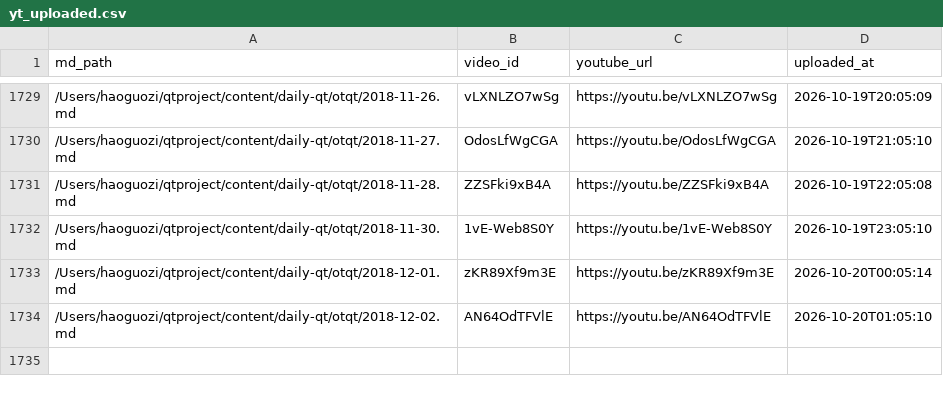
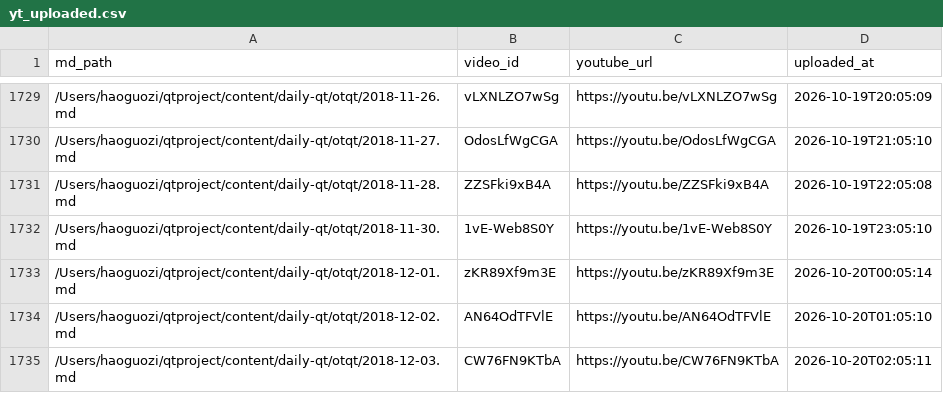
Before and after one commit to aweholy777/aweholy777.github.io, a CSV file: video-pipeline/yt_uploaded.csv, drawn as a sheet; only a part is shown, gaps mark what is left out; the diff names each change by its address in the sheet, - before the commit and + after, or states it on an @@ line.

Commit message:
mac upload: 2026-10-20 02:05

```diff
--- a/video-pipeline/yt_uploaded.csv
+++ b/video-pipeline/yt_uploaded.csv
+row 1735: /Users/haoguozi/qtproject/content/daily-qt/otqt/2018-12-03.md | CW76FN9KTbA | https://youtu.be/CW76FN9KTbA | 2026-10-20T02:05:11
```
Also changed, not shown: 3 other files.
